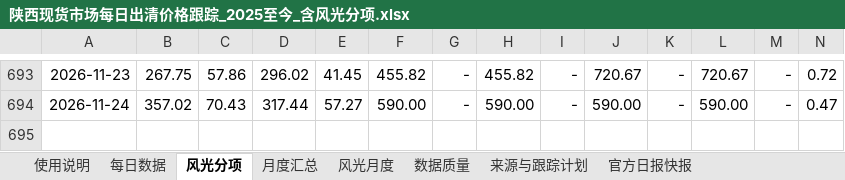
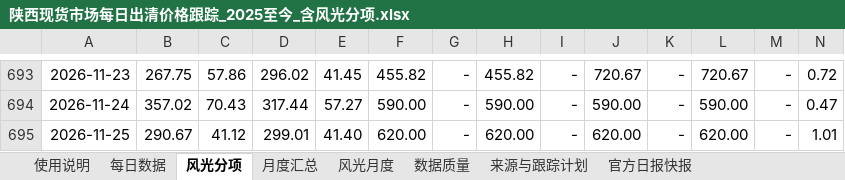
Before and after one commit to yuanliugit/shaanxi-power-market-site, an Excel workbook: downloads/陕西现货市场每日出清价格跟踪_2025至今_含风光分项.xlsx, sheet 风光分项, drawn as a sheet; only a part is shown, gaps mark what is left out; values as stored, in another font and other column widths than the file's, no borders; conditional formats not drawn; rows hold the shown columns only; the diff names each change by its address in the sheet, - before the commit and + after, or states it on an @@ line.

```diff
--- a/downloads/陕西现货市场每日出清价格跟踪_2025至今_含风光分项.xlsx (sheet 风光分项)
+++ b/downloads/陕西现货市场每日出清价格跟踪_2025至今_含风光分项.xlsx (sheet 风光分项)
+row 695: 2026-11-25 | 290.67 | 41.12 | 299.01 | 41.40 | 620.00 | - | 620.00 | - | 620.00 | - | 620.00 | - | 1.01
```
Also changed, not shown: sheet 每日数据, sheet 月度汇总, sheet 使用说明, sheet 风光月度, sheet 数据质量, sheet 来源与跟踪计划, 1 more sheet, formulas that keep their value, charts or pictures, 陕西现货市场每日出清价格跟踪_2025至今_含风光分项.xlsx, 3 other files.
